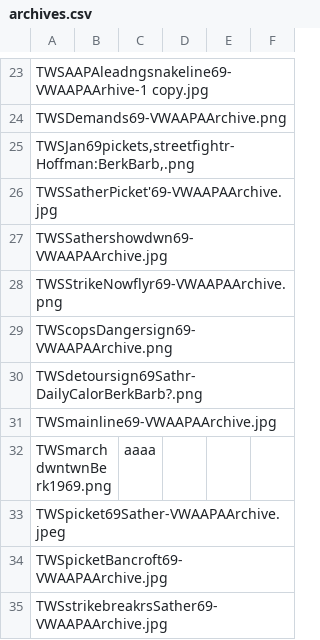
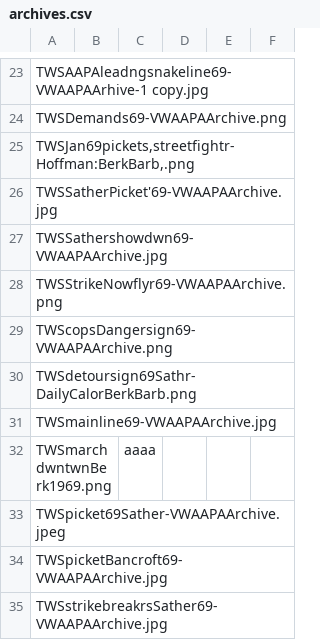
Before and after one commit to dcao/aapa, a CSV file: website/_data/archives.csv, drawn as a sheet; only a part is shown, gaps mark what is left out.

```diff
--- a/website/_data/archives.csv
+++ b/website/_data/archives.csv
@@ -29,3 +29,3 @@ TWSStrikeNowflyr69-VWAAPAArchive.png,,,,,
 TWScopsDangersign69-VWAAPAArchive.png,,,,,
-TWSdetoursign69Sathr-DailyCalorBerkBarb?.png,,,,,
+TWSdetoursign69Sathr-DailyCalorBerkBarb.png,,,,,
 TWSmainline69-VWAAPAArchive.jpg,,,,,
```
Also changed, not shown: 5 other files.
